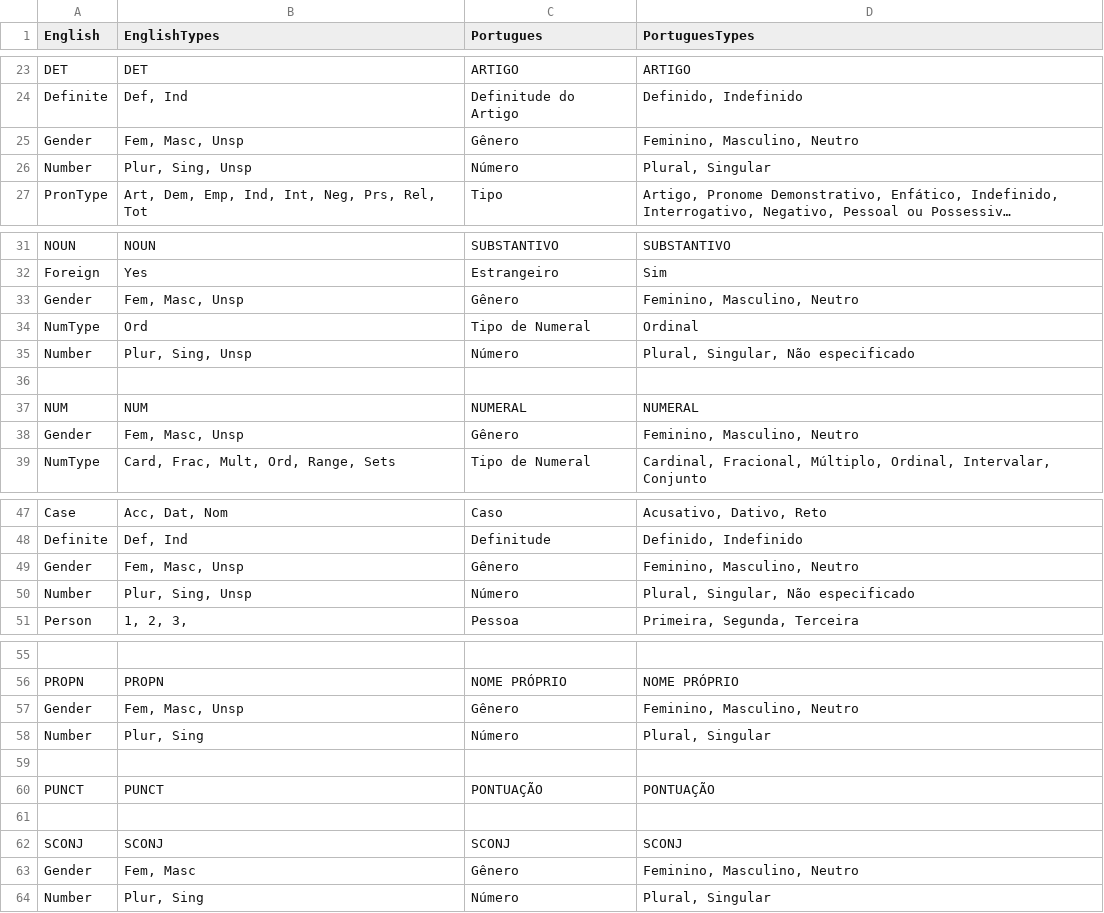
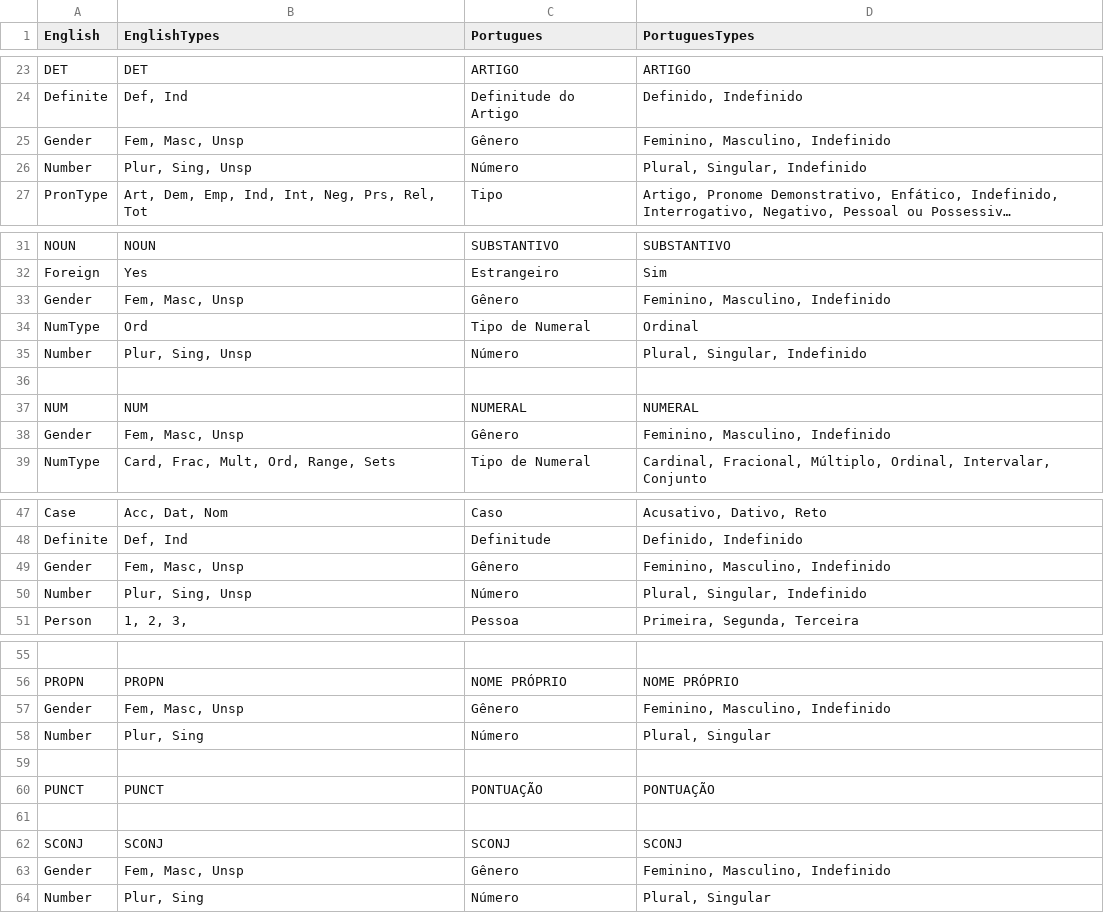
Before and after one commit to abcp4/classificador-gramatical-api, a CSV file: app/classification/morph_types.csv, drawn as a sheet; only a part is shown, gaps mark what is left out; long unchanged cells end in …; the diff names each change by its address in the sheet, - before the commit and + after, or states it on an @@ line.

Commit message:
Update morph_types.csv

```diff
--- a/app/classification/morph_types.csv
+++ b/app/classification/morph_types.csv
-D25 (PortuguesTypes): Feminino, Masculino, Neutro
+D25 (PortuguesTypes): Feminino, Masculino, Indefinido
-D26 (PortuguesTypes): Plural, Singular
+D26 (PortuguesTypes): Plural, Singular, Indefinido
-D33 (PortuguesTypes): Feminino, Masculino, Neutro
+D33 (PortuguesTypes): Feminino, Masculino, Indefinido
-D35 (PortuguesTypes): Plural, Singular, Não especificado
+D35 (PortuguesTypes): Plural, Singular, Indefinido
-D38 (PortuguesTypes): Feminino, Masculino, Neutro
+D38 (PortuguesTypes): Feminino, Masculino, Indefinido
-D49 (PortuguesTypes): Feminino, Masculino, Neutro
+D49 (PortuguesTypes): Feminino, Masculino, Indefinido
-D50 (PortuguesTypes): Plural, Singular, Não especificado
+D50 (PortuguesTypes): Plural, Singular, Indefinido
-D57 (PortuguesTypes): Feminino, Masculino, Neutro
+D57 (PortuguesTypes): Feminino, Masculino, Indefinido
-B63 (EnglishTypes): Fem, Masc
+B63 (EnglishTypes): Fem, Masc, Unsp
-D63 (PortuguesTypes): Feminino, Masculino, Neutro
+D63 (PortuguesTypes): Feminino, Masculino, Indefinido
```
